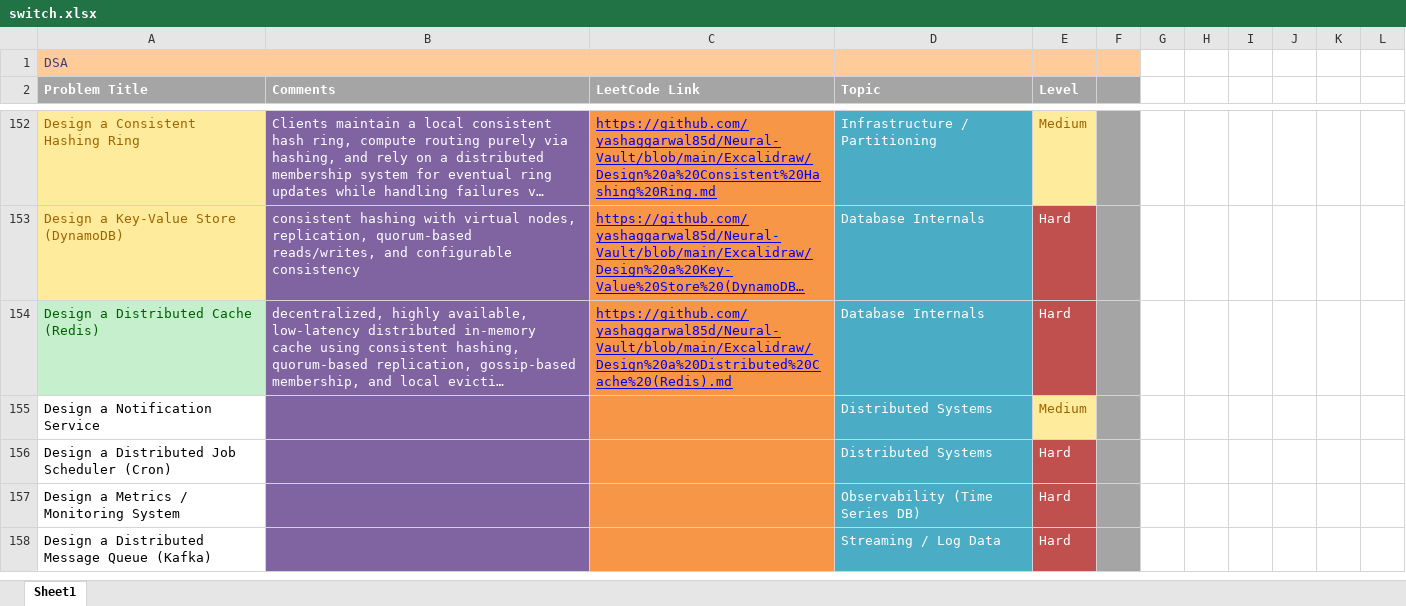
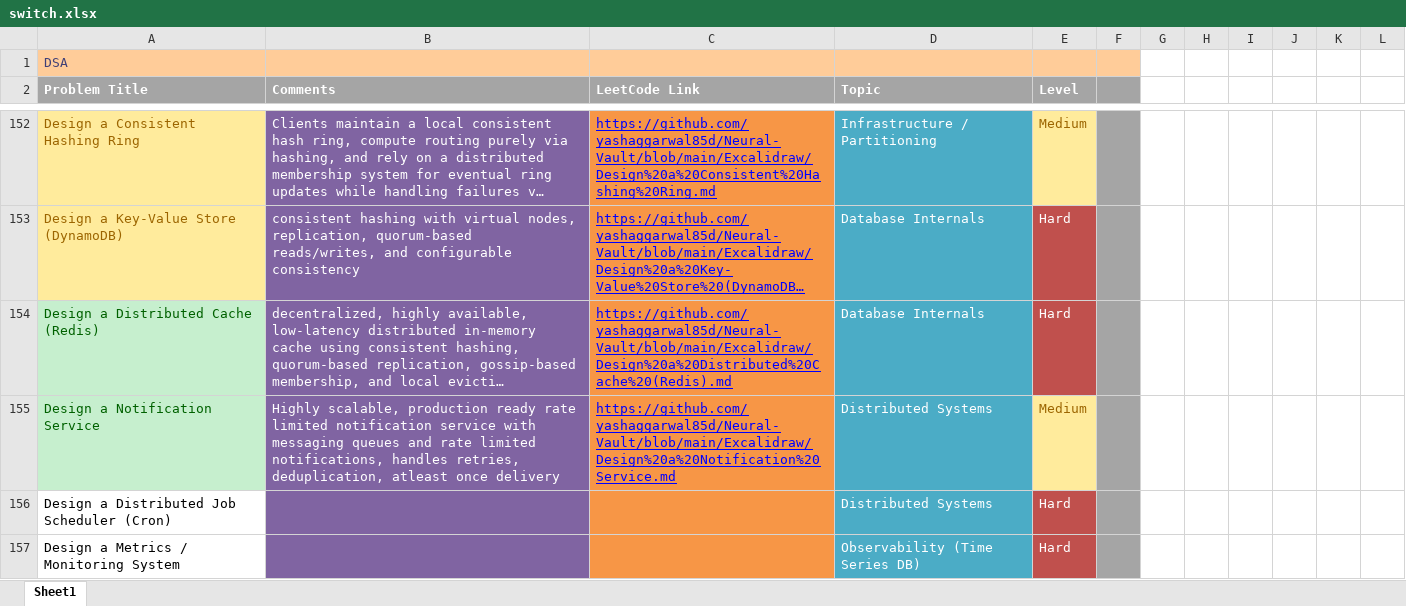
Before and after one commit to yashaggarwal85d/Neural-Vault, an Excel workbook: Excalidraw/switch.xlsx, sheet Sheet1, drawn as a sheet; only a part is shown, gaps mark what is left out; the shorter side is filled out with more unchanged rows; long unchanged cells end in …; values as stored, in another font and other column widths than the file's, no borders; the diff names each change by its address in the sheet, - before the commit and + after, or states it on an @@ line.

Commit message:
vault backup: 2026-01-09 00:18:36

```diff
--- a/Excalidraw/switch.xlsx (sheet Sheet1)
+++ b/Excalidraw/switch.xlsx (sheet Sheet1)
@@ A155 fill: none → #C6EFCE, text colour: black → #006100 @@
-B155 (Comments): (empty)
+B155 (Comments): Highly scalable, production ready rate limited notification service with messaging queues and rate limited notifications, handles retries, deduplication, atleast once delivery
-C155 (LeetCode Link): (empty)
+C155 (LeetCode Link): https://github.com/yashaggarwal85d/Neural-Vault/blob/main/Excalidraw/Design%20a%20Notification%20Service.md
```
Also changed, not shown: 3 other files.
